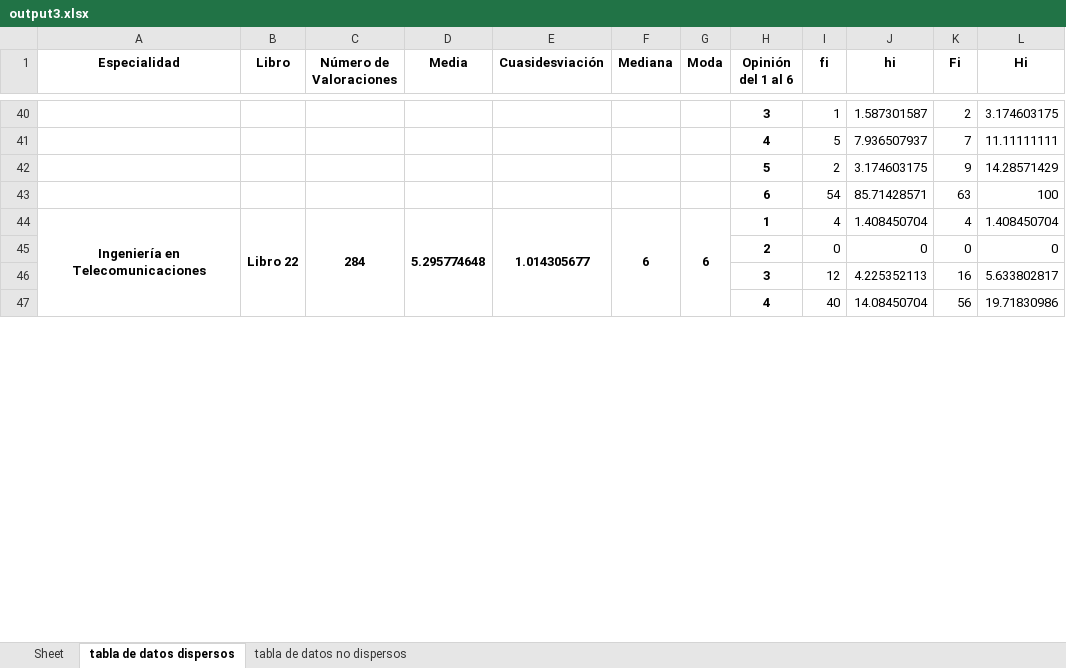
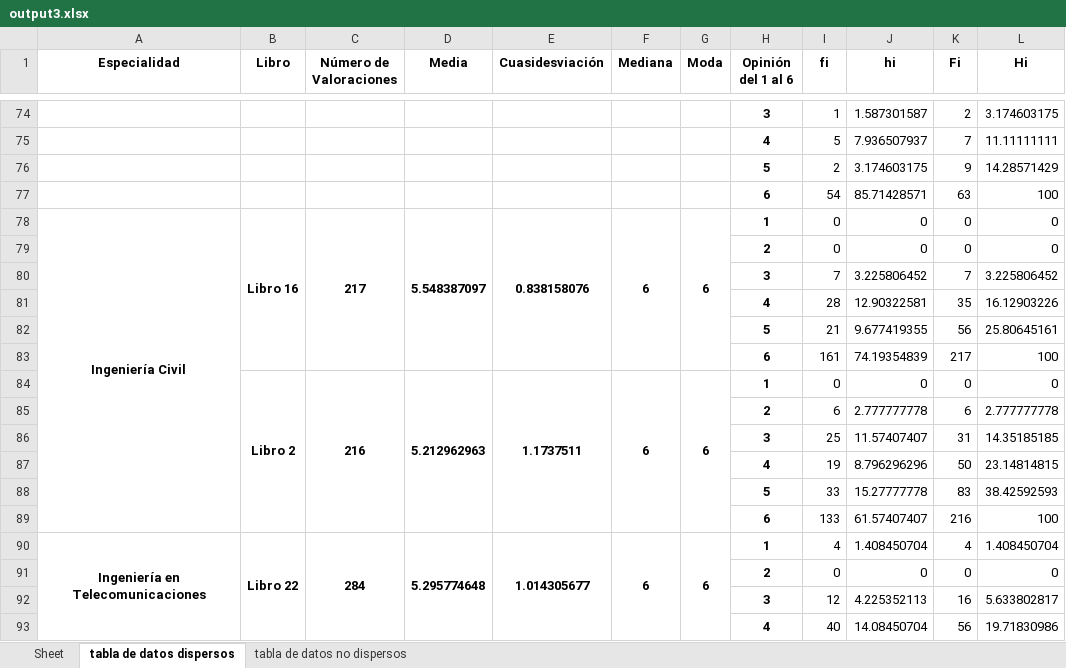
Before and after one commit to MLJeb/EstudioPopularidadBibliotecaUcab, an Excel workbook: output3.xlsx, sheet tabla de datos dispersos, drawn as a sheet; only a part is shown, gaps mark what is left out; values as stored, in another font and other column widths than the file's, no borders; the diff covers the shown part only; the diff names each change by its address in the sheet, - before the commit and + after, or states it on an @@ line.

```diff
--- a/output3.xlsx (sheet tabla de datos dispersos)
+++ b/output3.xlsx (sheet tabla de datos dispersos)
+row 78: Ingeniería Civil | Libro 16 | 217 | 5.548387097 | 0.838158076 | 6 | 6 | 1 | 0 | 0 | 0 | 0
+row 79:  |  |  |  |  |  |  | 2 | 0 | 0 | 0 | 0
+row 80:  |  |  |  |  |  |  | 3 | 7 | 3.225806452 | 7 | 3.225806452
+row 81:  |  |  |  |  |  |  | 4 | 28 | 12.90322581 | 35 | 16.12903226
+row 82:  |  |  |  |  |  |  | 5 | 21 | 9.677419355 | 56 | 25.80645161
+row 83:  |  |  |  |  |  |  | 6 | 161 | 74.19354839 | 217 | 100
+row 84:  | Libro 2 | 216 | 5.212962963 | 1.1737511 | 6 | 6 | 1 | 0 | 0 | 0 | 0
+row 85:  |  |  |  |  |  |  | 2 | 6 | 2.777777778 | 6 | 2.777777778
+row 86:  |  |  |  |  |  |  | 3 | 25 | 11.57407407 | 31 | 14.35185185
+row 87:  |  |  |  |  |  |  | 4 | 19 | 8.796296296 | 50 | 23.14814815
+row 88:  |  |  |  |  |  |  | 5 | 33 | 15.27777778 | 83 | 38.42592593
+row 89:  |  |  |  |  |  |  | 6 | 133 | 61.57407407 | 216 | 100
```
Also changed, not shown: 59 added rows, 1 removed row, 2 moved rows and 11 edited cells elsewhere in this sheet, sheet tabla de datos no dispersos, output.xlsx, 1 other file.
